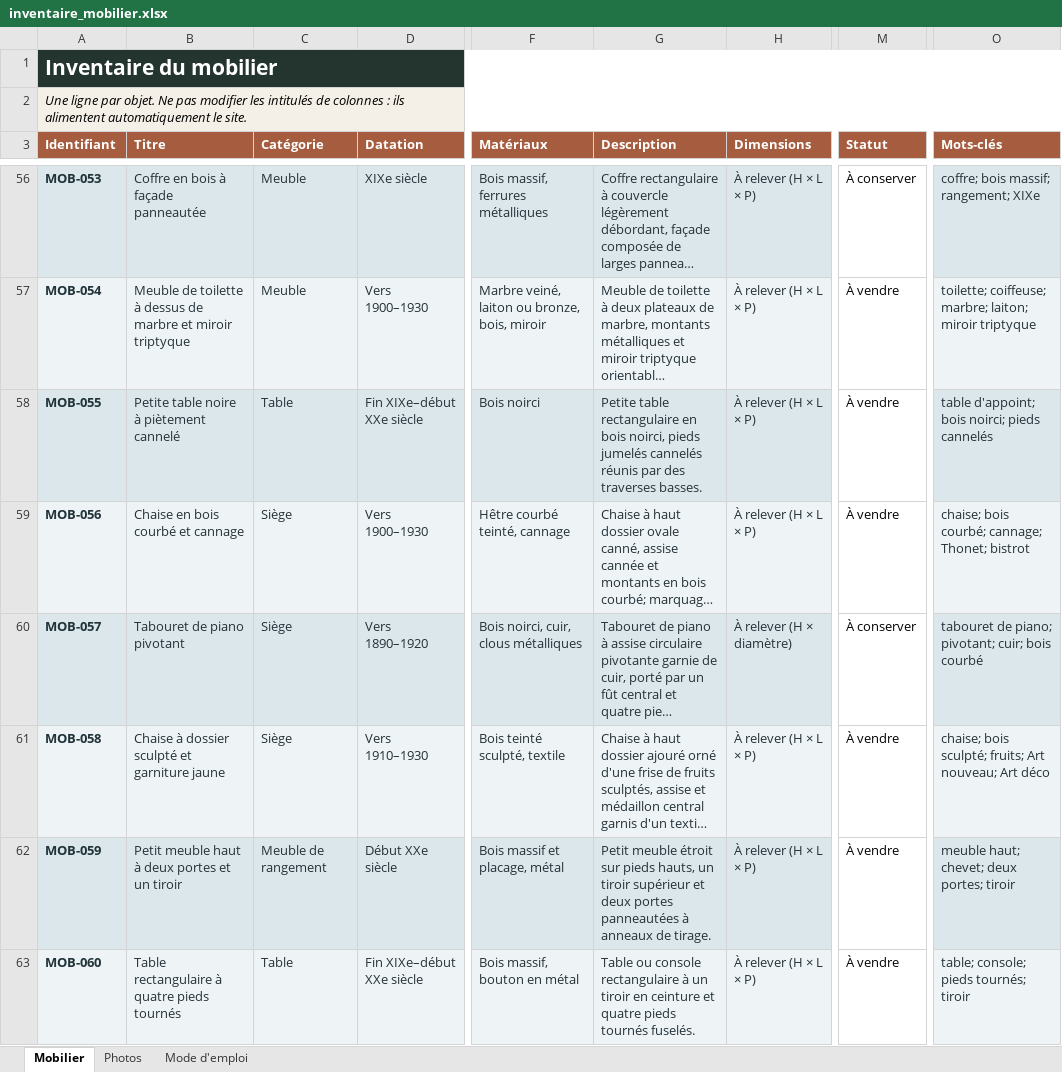
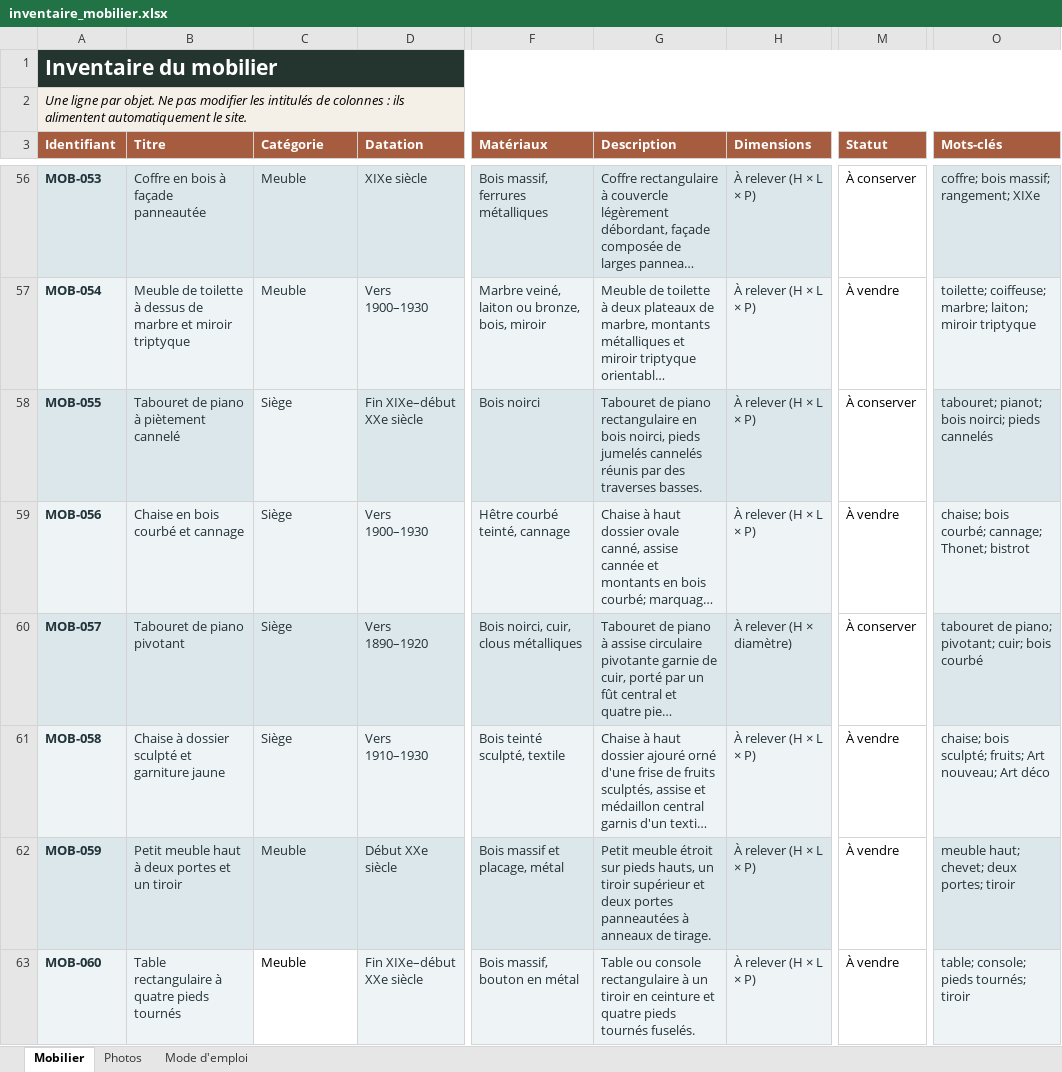
Before and after one commit to nicocoquet/emeleta, an Excel workbook: inventaire_mobilier.xlsx, sheet Mobilier, drawn as a sheet; only a part is shown, gaps mark what is left out; long unchanged cells end in …; values as stored, in another font and other column widths than the file's, no borders; table styles not drawn; the diff covers the shown part only; the diff names each change by its address in the sheet, - before the commit and + after, or states it on an @@ line.

```diff
--- a/inventaire_mobilier.xlsx (sheet Mobilier)
+++ b/inventaire_mobilier.xlsx (sheet Mobilier)
-B58 (Titre): Petite table noire à piètement cannelé
+B58 (Titre): Tabouret de piano à piètement cannelé
-C58 (Catégorie): Table
+C58 (Catégorie): Siège
-G58 (Description): Petite table rectangulaire en…
+G58 (Description): Tabouret de piano rectangulaire en…
-M58 (Statut): À vendre
+M58 (Statut): À conserver
-O58 (Mots-clés): table d'appoint; bois noirci; pieds cannelés
+O58 (Mots-clés): tabouret; pianot; bois noirci; pieds cannelés
-C62 (Catégorie): Meuble de rangement
+C62 (Catégorie): Meuble
-C63 (Catégorie): Table
+C63 (Catégorie): Meuble
@@ C63 fill: #EEF3F6 → none, text colour: #243238 → black @@
```
Also changed, not shown: 26 edited cells and cell formats elsewhere in this sheet, sheet Photos.
